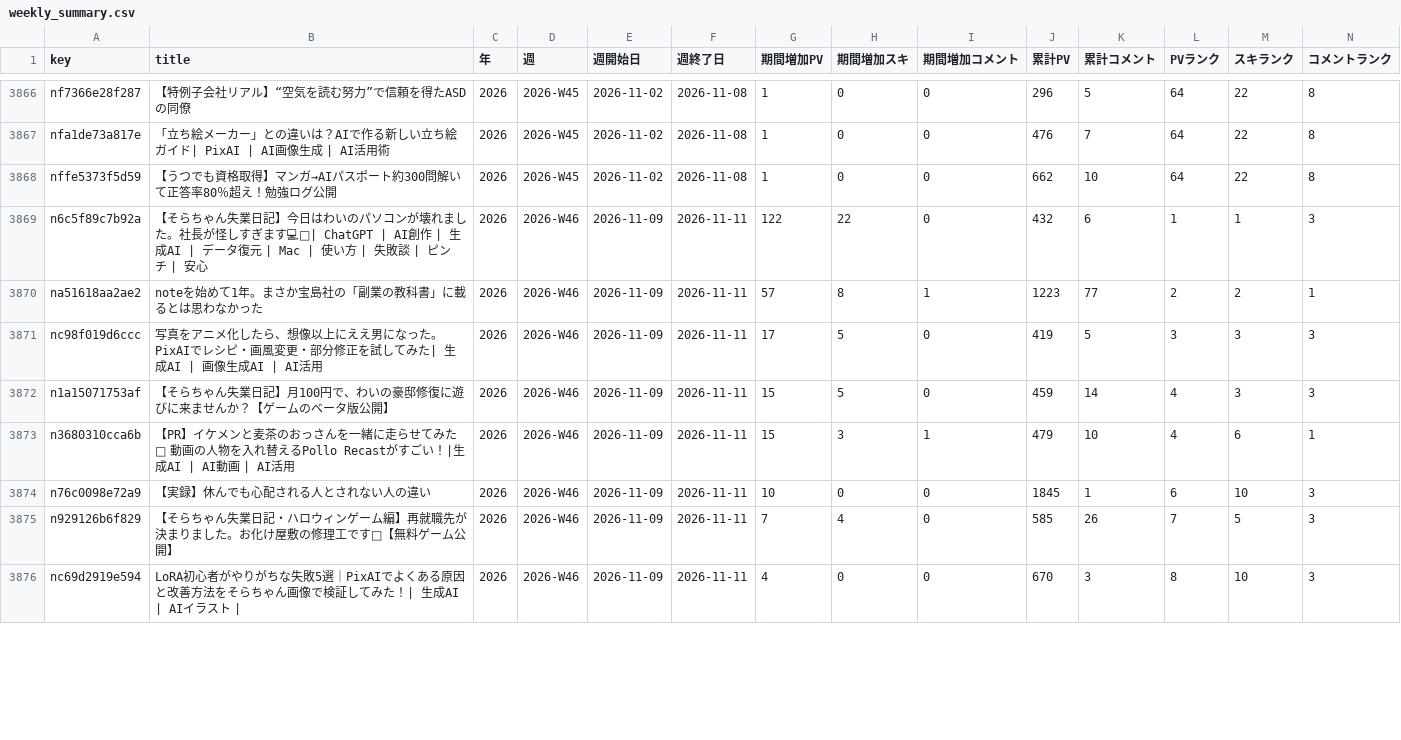
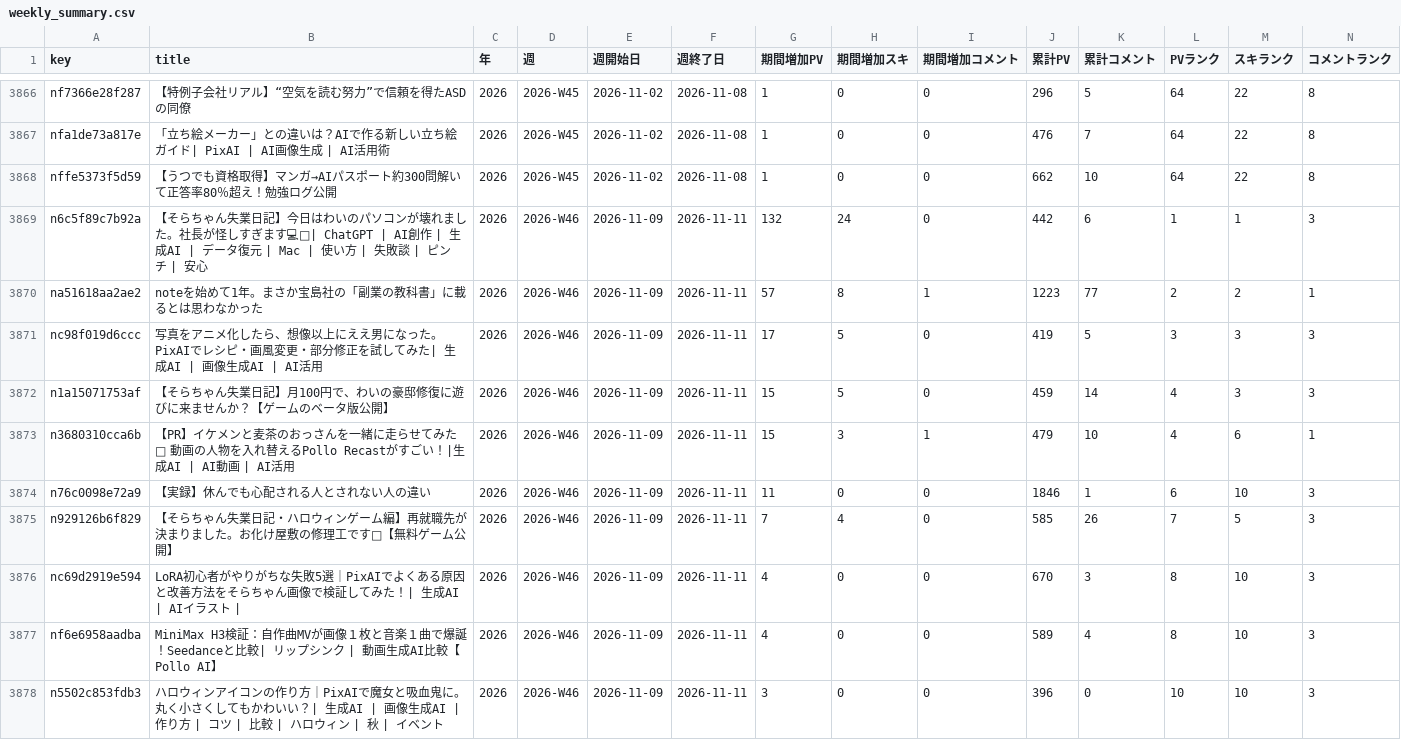
Before and after one commit to coolboylovegirl-byte/note-stats-dashboard, a CSV file: data/weekly_summary.csv, drawn as a sheet; only a part is shown, gaps mark what is left out; rows hold the shown columns only; the diff covers the shown part only; the diff names each change by its address in the sheet, - before the commit and + after, or states it on an @@ line.

```diff
--- a/data/weekly_summary.csv
+++ b/data/weekly_summary.csv
-G3869 (期間増加PV): 122
+G3869 (期間増加PV): 132
-H3869 (期間増加スキ): 22
+H3869 (期間増加スキ): 24
-J3869 (累計PV): 432
+J3869 (累計PV): 442
-G3874 (期間増加PV): 10
+G3874 (期間増加PV): 11
-J3874 (累計PV): 1845
+J3874 (累計PV): 1846
+row 3877: nf6e6958aadba | MiniMax H3検証：自作曲MVが画像１枚と音楽１曲で爆誕！Seedanceと比較| リップシンク | 動画生成AI比較【Pollo AI】 | 2026 | 2026-W46 | 2026-11-09 | 2026-11-11 | 4 | 0 | 0 | 589 | 4 | 8 | 10 | 3
+row 3878: n5502c853fdb3 | ハロウィンアイコンの作り方｜PixAIで魔女と吸血鬼に。丸く小さくしてもかわいい？| 生成AI | 画像生成AI | 作り方 | コツ | 比較 | ハロウィン | 秋 | イベント | 2026 | 2026-W46 | 2026-11-09 | 2026-11-11 | 3 | 0 | 0 | 396 | 0 | 10 | 10 | 3
```
Also changed, not shown: 2 added rows, 2 removed rows and 8 edited cells elsewhere in this file, data/asset_articles.csv, data/daily_summary.csv, 5 other files.
